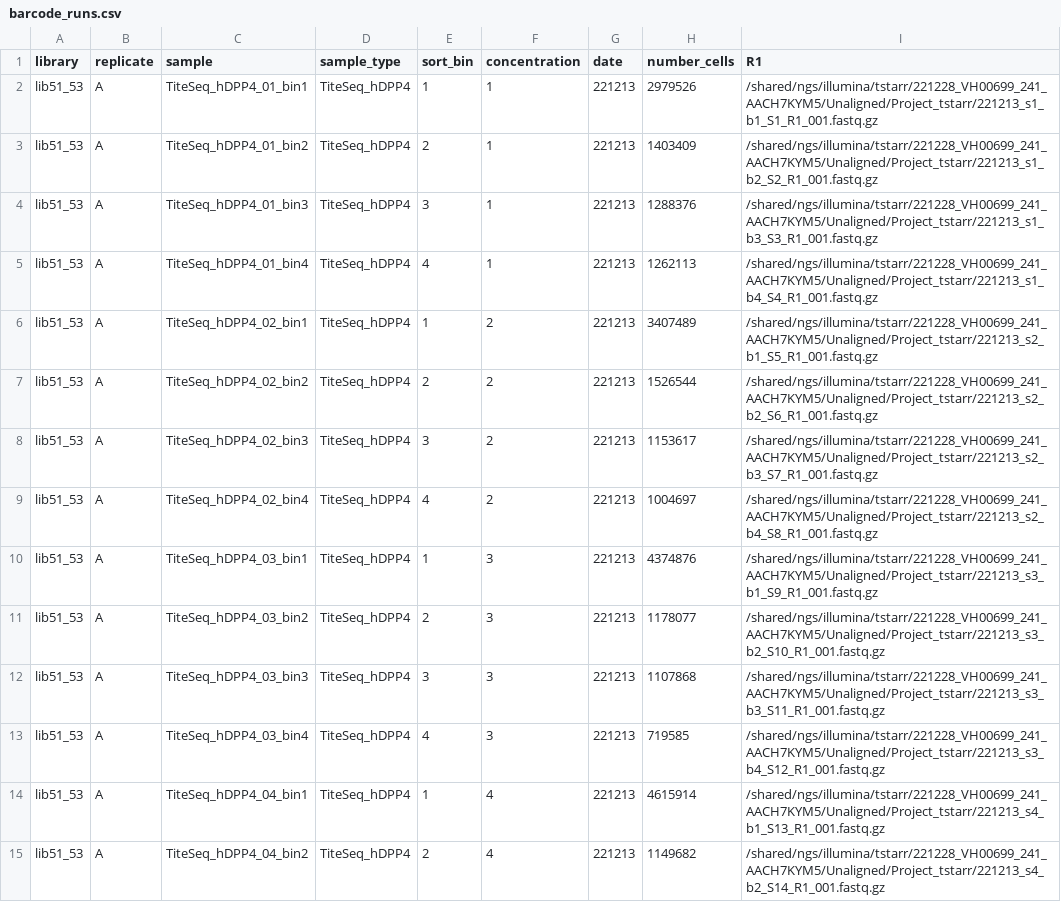
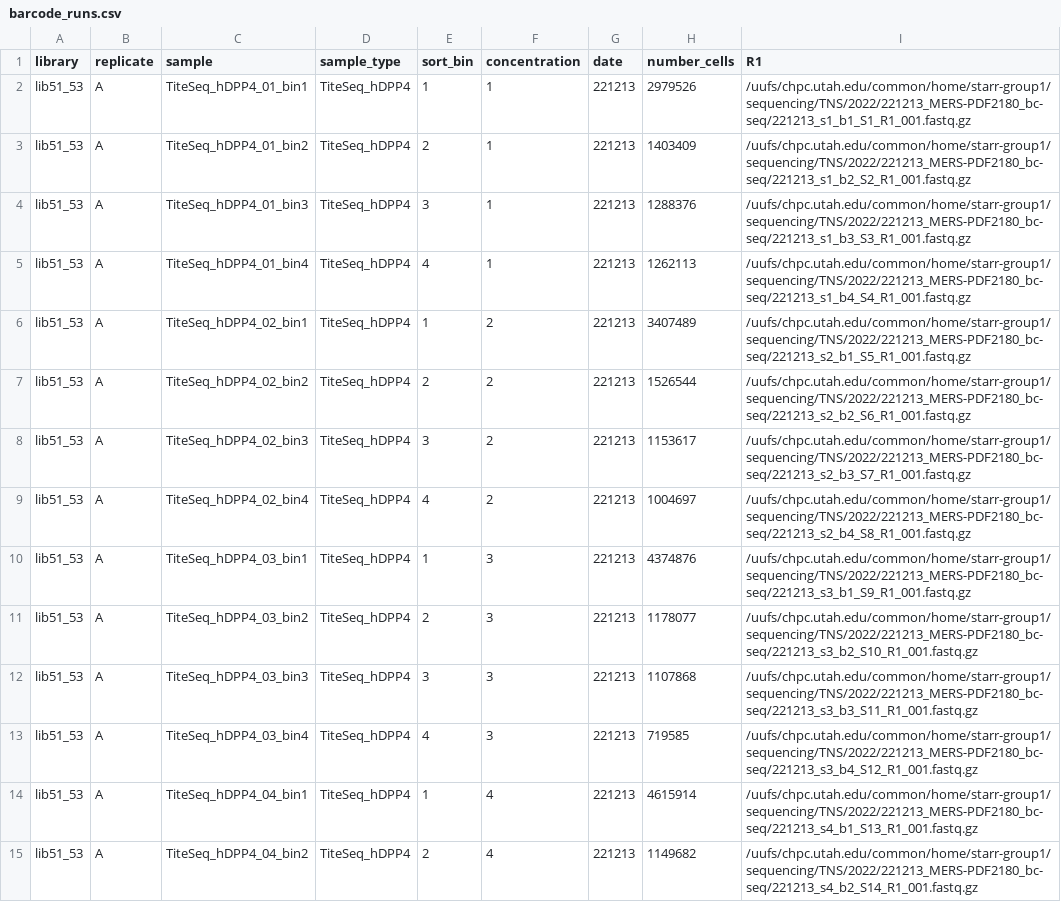
Before and after one commit to tstarrlab/MERS-PDF2180-RBD_DMS, a CSV file: data/barcode_runs.csv, drawn as a sheet; only a part is shown; the diff covers the shown part only.

Commit message:
infrastructure setup for chpc

```diff
--- a/data/barcode_runs.csv
+++ b/data/barcode_runs.csv
@@ -1,15 +1,15 @@
 library,replicate,sample,sample_type,sort_bin,concentration,date,number_cells,R1
-lib51_53,A,TiteSeq_hDPP4_01_bin1,TiteSeq_hDPP4,1,1,221213,2979526,/shared/ngs/illumina/tstarr/221228_VH00699_241_AACH7KYM5/Unaligned/Project_tstarr/221213_s1_b1_S1_R1_001.fastq.gz
-lib51_53,A,TiteSeq_hDPP4_01_bin2,TiteSeq_hDPP4,2,1,221213,1403409,/shared/ngs/illumina/tstarr/221228_VH00699_241_AACH7KYM5/Unaligned/Project_tstarr/221213_s1_b2_S2_R1_001.fastq.gz
-lib51_53,A,TiteSeq_hDPP4_01_bin3,TiteSeq_hDPP4,3,1,221213,1288376,/shared/ngs/illumina/tstarr/221228_VH00699_241_AACH7KYM5/Unaligned/Project_tstarr/221213_s1_b3_S3_R1_001.fastq.gz
-lib51_53,A,TiteSeq_hDPP4_01_bin4,TiteSeq_hDPP4,4,1,221213,1262113,/shared/ngs/illumina/tstarr/221228_VH00699_241_AACH7KYM5/Unaligned/Project_tstarr/221213_s1_b4_S4_R1_001.fastq.gz
-lib51_53,A,TiteSeq_hDPP4_02_bin1,TiteSeq_hDPP4,1,2,221213,3407489,/shared/ngs/illumina/tstarr/221228_VH00699_241_AACH7KYM5/Unaligned/Project_tstarr/221213_s2_b1_S5_R1_001.fastq.gz
-lib51_53,A,TiteSeq_hDPP4_02_bin2,TiteSeq_hDPP4,2,2,221213,1526544,/shared/ngs/illumina/tstarr/221228_VH00699_241_AACH7KYM5/Unaligned/Project_tstarr/221213_s2_b2_S6_R1_001.fastq.gz
-lib51_53,A,TiteSeq_hDPP4_02_bin3,TiteSeq_hDPP4,3,2,221213,1153617,/shared/ngs/illumina/tstarr/221228_VH00699_241_AACH7KYM5/Unaligned/Project_tstarr/221213_s2_b3_S7_R1_001.fastq.gz
-lib51_53,A,TiteSeq_hDPP4_02_bin4,TiteSeq_hDPP4,4,2,221213,1004697,/shared/ngs/illumina/tstarr/221228_VH00699_241_AACH7KYM5/Unaligned/Project_tstarr/221213_s2_b4_S8_R1_001.fastq.gz
-lib51_53,A,TiteSeq_hDPP4_03_bin1,TiteSeq_hDPP4,1,3,221213,4374876,/shared/ngs/illumina/tstarr/221228_VH00699_241_AACH7KYM5/Unaligned/Project_tstarr/221213_s3_b1_S9_R1_001.fastq.gz
-lib51_53,A,TiteSeq_hDPP4_03_bin2,TiteSeq_hDPP4,2,3,221213,1178077,/shared/ngs/illumina/tstarr/221228_VH00699_241_AACH7KYM5/Unaligned/Project_tstarr/221213_s3_b2_S10_R1_001.fastq.gz
-lib51_53,A,TiteSeq_hDPP4_03_bin3,TiteSeq_hDPP4,3,3,221213,1107868,/shared/ngs/illumina/tstarr/221228_VH00699_241_AACH7KYM5/Unaligned/Project_tstarr/221213_s3_b3_S11_R1_001.fastq.gz
-lib51_53,A,TiteSeq_hDPP4_03_bin4,TiteSeq_hDPP4,4,3,221213,719585,/shared/ngs/illumina/tstarr/221228_VH00699_241_AACH7KYM5/Unaligned/Project_tstarr/221213_s3_b4_S12_R1_001.fastq.gz
-lib51_53,A,TiteSeq_hDPP4_04_bin1,TiteSeq_hDPP4,1,4,221213,4615914,/shared/ngs/illumina/tstarr/221228_VH00699_241_AACH7KYM5/Unaligned/Project_tstarr/221213_s4_b1_S13_R1_001.fastq.gz
-lib51_53,A,TiteSeq_hDPP4_04_bin2,TiteSeq_hDPP4,2,4,221213,1149682,/shared/ngs/illumina/tstarr/221228_VH00699_241_AACH7KYM5/Unaligned/Project_tstarr/221213_s4_b2_S14_R1_001.fastq.gz
+lib51_53,A,TiteSeq_hDPP4_01_bin1,TiteSeq_hDPP4,1,1,221213,2979526,/uufs/chpc.utah.edu/common/home/starr-group1/sequencing/TNS/2022/221213_MERS-PDF2180_bc-seq/221213_s1_b1_S1_R1_001.fastq.gz
+lib51_53,A,TiteSeq_hDPP4_01_bin2,TiteSeq_hDPP4,2,1,221213,1403409,/uufs/chpc.utah.edu/common/home/starr-group1/sequencing/TNS/2022/221213_MERS-PDF2180_bc-seq/221213_s1_b2_S2_R1_001.fastq.gz
+lib51_53,A,TiteSeq_hDPP4_01_bin3,TiteSeq_hDPP4,3,1,221213,1288376,/uufs/chpc.utah.edu/common/home/starr-group1/sequencing/TNS/2022/221213_MERS-PDF2180_bc-seq/221213_s1_b3_S3_R1_001.fastq.gz
+lib51_53,A,TiteSeq_hDPP4_01_bin4,TiteSeq_hDPP4,4,1,221213,1262113,/uufs/chpc.utah.edu/common/home/starr-group1/sequencing/TNS/2022/221213_MERS-PDF2180_bc-seq/221213_s1_b4_S4_R1_001.fastq.gz
+lib51_53,A,TiteSeq_hDPP4_02_bin1,TiteSeq_hDPP4,1,2,221213,3407489,/uufs/chpc.utah.edu/common/home/starr-group1/sequencing/TNS/2022/221213_MERS-PDF2180_bc-seq/221213_s2_b1_S5_R1_001.fastq.gz
+lib51_53,A,TiteSeq_hDPP4_02_bin2,TiteSeq_hDPP4,2,2,221213,1526544,/uufs/chpc.utah.edu/common/home/starr-group1/sequencing/TNS/2022/221213_MERS-PDF2180_bc-seq/221213_s2_b2_S6_R1_001.fastq.gz
+lib51_53,A,TiteSeq_hDPP4_02_bin3,TiteSeq_hDPP4,3,2,221213,1153617,/uufs/chpc.utah.edu/common/home/starr-group1/sequencing/TNS/2022/221213_MERS-PDF2180_bc-seq/221213_s2_b3_S7_R1_001.fastq.gz
+lib51_53,A,TiteSeq_hDPP4_02_bin4,TiteSeq_hDPP4,4,2,221213,1004697,/uufs/chpc.utah.edu/common/home/starr-group1/sequencing/TNS/2022/221213_MERS-PDF2180_bc-seq/221213_s2_b4_S8_R1_001.fastq.gz
+lib51_53,A,TiteSeq_hDPP4_03_bin1,TiteSeq_hDPP4,1,3,221213,4374876,/uufs/chpc.utah.edu/common/home/starr-group1/sequencing/TNS/2022/221213_MERS-PDF2180_bc-seq/221213_s3_b1_S9_R1_001.fastq.gz
+lib51_53,A,TiteSeq_hDPP4_03_bin2,TiteSeq_hDPP4,2,3,221213,1178077,/uufs/chpc.utah.edu/common/home/starr-group1/sequencing/TNS/2022/221213_MERS-PDF2180_bc-seq/221213_s3_b2_S10_R1_001.fastq.gz
+lib51_53,A,TiteSeq_hDPP4_03_bin3,TiteSeq_hDPP4,3,3,221213,1107868,/uufs/chpc.utah.edu/common/home/starr-group1/sequencing/TNS/2022/221213_MERS-PDF2180_bc-seq/221213_s3_b3_S11_R1_001.fastq.gz
+lib51_53,A,TiteSeq_hDPP4_03_bin4,TiteSeq_hDPP4,4,3,221213,719585,/uufs/chpc.utah.edu/common/home/starr-group1/sequencing/TNS/2022/221213_MERS-PDF2180_bc-seq/221213_s3_b4_S12_R1_001.fastq.gz
+lib51_53,A,TiteSeq_hDPP4_04_bin1,TiteSeq_hDPP4,1,4,221213,4615914,/uufs/chpc.utah.edu/common/home/starr-group1/sequencing/TNS/2022/221213_MERS-PDF2180_bc-seq/221213_s4_b1_S13_R1_001.fastq.gz
+lib51_53,A,TiteSeq_hDPP4_04_bin2,TiteSeq_hDPP4,2,4,221213,1149682,/uufs/chpc.utah.edu/common/home/starr-group1/sequencing/TNS/2022/221213_MERS-PDF2180_bc-seq/221213_s4_b2_S14_R1_001.fastq.gz
```
Also changed, not shown: 30 edited cells elsewhere in this file, data/PacBio_runs.csv, 9 other files.
